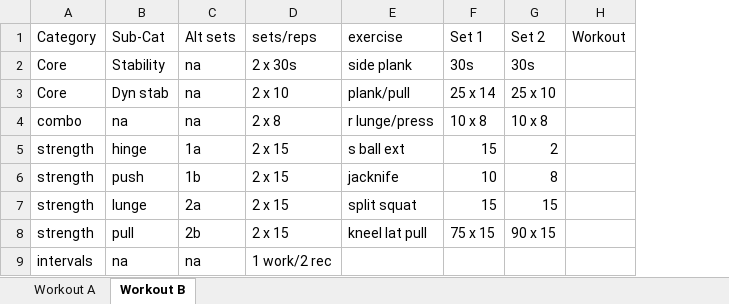
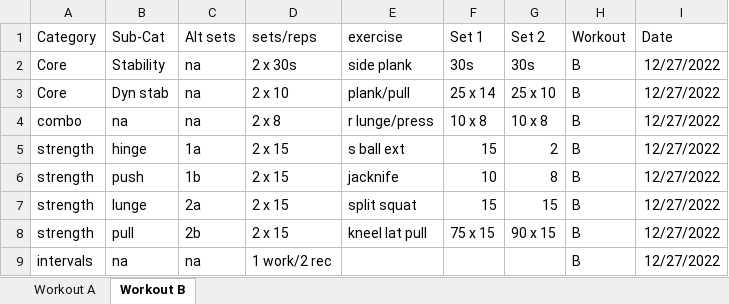
Before and after one commit to dan-pas/NROL, an Excel workbook: NROL Basic Training 1.xlsx, sheet Workout B, drawn as a sheet; values as stored, in another font and other column widths than the file's, no borders; the diff names each change by its address in the sheet, - before the commit and + after, or states it on an @@ line.

Commit message:
Updated workout column to show A and B, and created date column

```diff
--- a/NROL Basic Training 1.xlsx (sheet Workout B)
+++ b/NROL Basic Training 1.xlsx (sheet Workout B)
+column I (Date), rows 2-9: all 12/27/2022
-H2:H9 (Workout): (empty)
+H2:H9 (Workout): B
```
Also changed, not shown: sheet Workout A.
